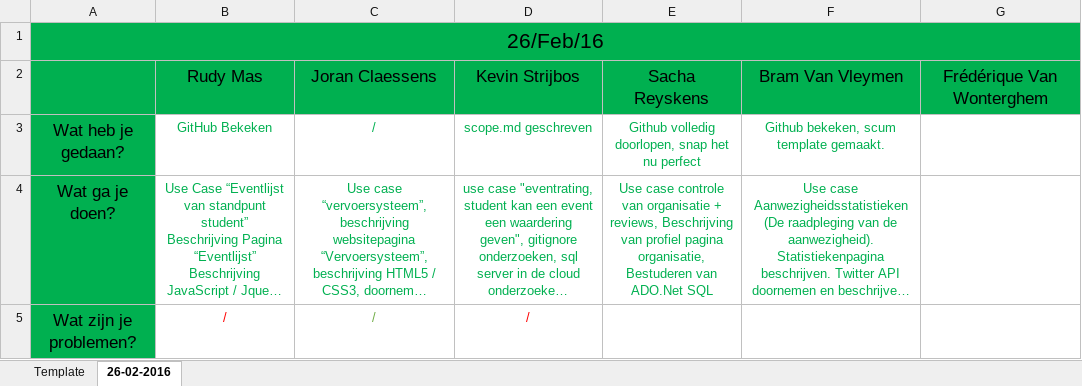
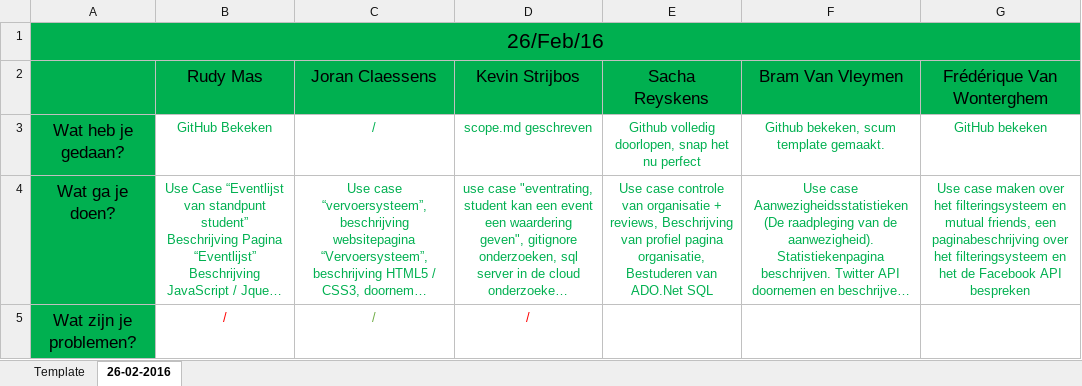
Before and after one commit to pxlit-projects/AppDev05_2016, an Excel workbook: scrum/dailyscrum.xlsx, sheet 26-02-2016, drawn as a sheet; long unchanged cells end in …; values as stored, in another font and other column widths than the file's, no borders; the diff names each change by its address in the sheet, - before the commit and + after, or states it on an @@ line.

Commit message:
Scrum update

```diff
--- a/scrum/dailyscrum.xlsx (sheet 26-02-2016)
+++ b/scrum/dailyscrum.xlsx (sheet 26-02-2016)
-G3 (Frédérique Van Wonterghem): (empty)
+G3 (Frédérique Van Wonterghem): GitHub bekeken
-G4 (Frédérique Van Wonterghem): (empty)
+G4 (Frédérique Van Wonterghem): Use case maken over het filteringsysteem en mutual friends, een paginabeschrijving over het filteringsysteem en het de Facebook API bespreken
```
